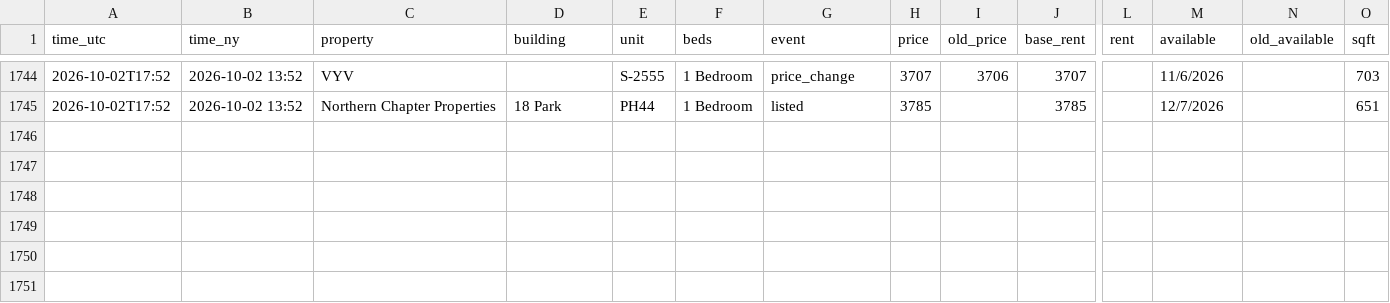
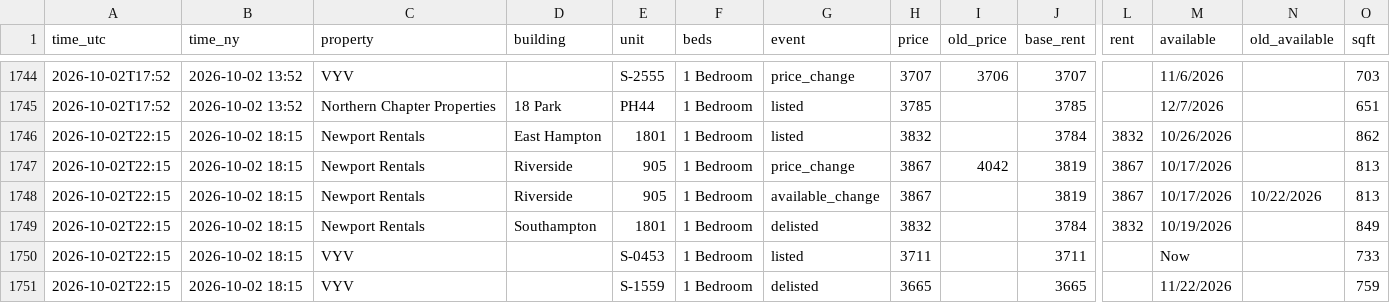
Before and after one commit to sanveg-rane-13/rental-tracker, a CSV file: data/history/events.csv, drawn as a sheet; only a part is shown, gaps mark what is left out; rows hold the shown columns only; the diff names each change by its address in the sheet, - before the commit and + after, or states it on an @@ line.

```diff
--- a/data/history/events.csv
+++ b/data/history/events.csv
+row 1746: 2026-10-02T22:15 | 2026-10-02 18:15 | Newport Rentals | East Hampton | 1801 | 1 Bedroom | listed | 3832 |  | 3784 | 3832 | 10/26/2026 |  | 862
+row 1747: 2026-10-02T22:15 | 2026-10-02 18:15 | Newport Rentals | Riverside | 905 | 1 Bedroom | price_change | 3867 | 4042 | 3819 | 3867 | 10/17/2026 |  | 813
+row 1748: 2026-10-02T22:15 | 2026-10-02 18:15 | Newport Rentals | Riverside | 905 | 1 Bedroom | available_change | 3867 |  | 3819 | 3867 | 10/17/2026 | 10/22/2026 | 813
+row 1749: 2026-10-02T22:15 | 2026-10-02 18:15 | Newport Rentals | Southampton | 1801 | 1 Bedroom | delisted | 3832 |  | 3784 | 3832 | 10/19/2026 |  | 849
+row 1750: 2026-10-02T22:15 | 2026-10-02 18:15 | VYV |  | S-0453 | 1 Bedroom | listed | 3711 |  | 3711 |  | Now |  | 733
+row 1751: 2026-10-02T22:15 | 2026-10-02 18:15 | VYV |  | S-1559 | 1 Bedroom | delisted | 3665 |  | 3665 |  | 11/22/2026 |  | 759
```
Also changed, not shown: 10 other files.
